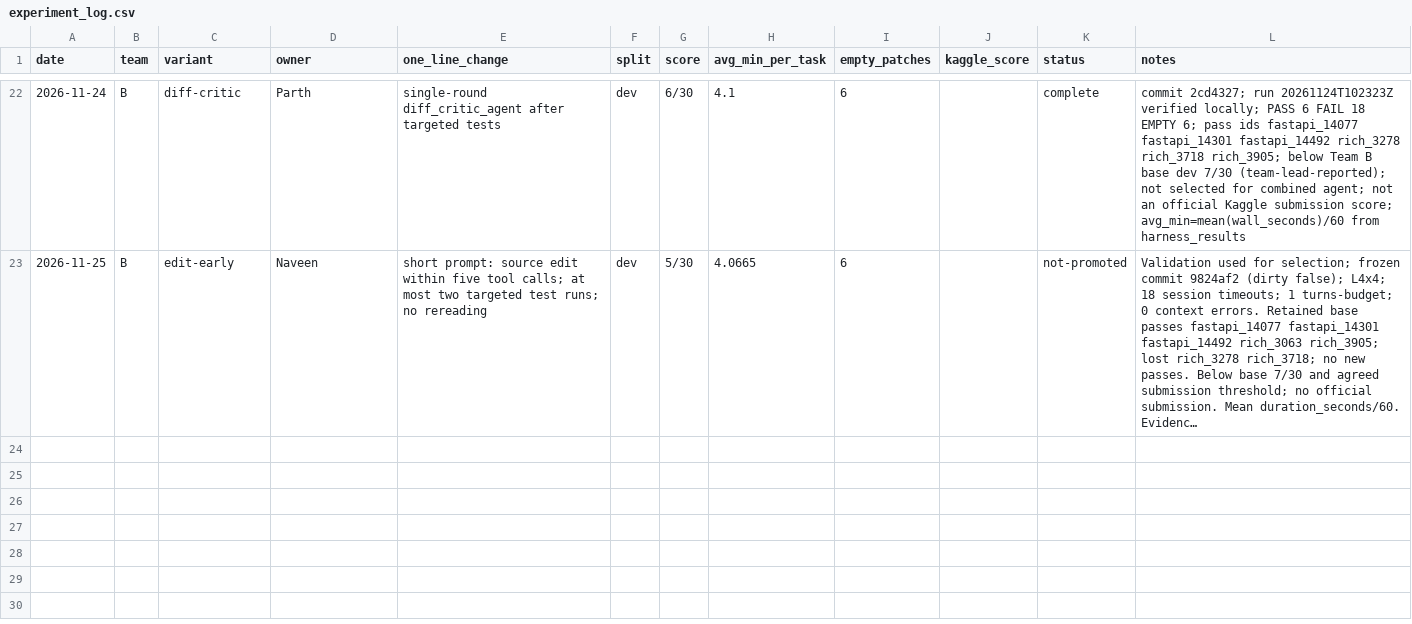
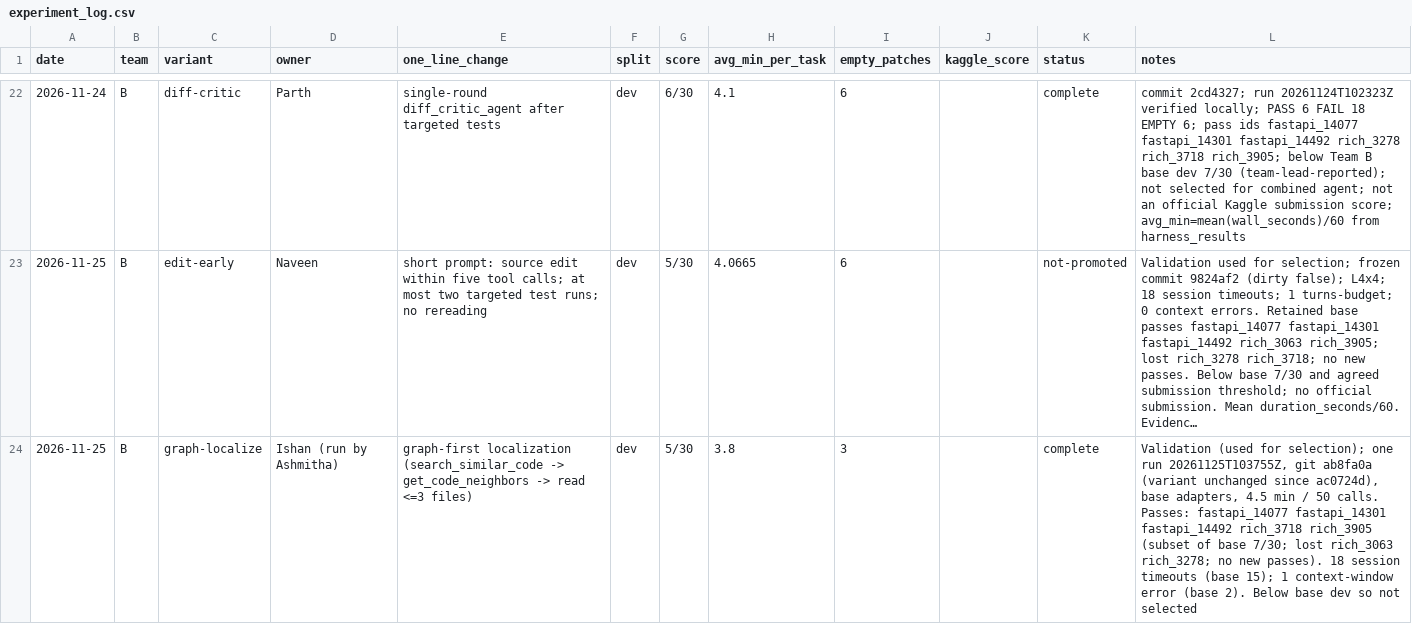
Before and after one commit to DipinJassal/data266-gemm4-group5-a, a CSV file: team-b/docs/experiment_log.csv, drawn as a sheet; only a part is shown, gaps mark what is left out; long unchanged cells end in …; the diff names each change by its address in the sheet, - before the commit and + after, or states it on an @@ line.

Commit message:
docs(team-b): log graph-localize dev score (5/30)
Adds the first dev row for graph-localize to
team-b/docs/experiment_log.csv.

Run 20261125T103755Z, 30 tasks, unchanged variant (as of ac0724d) with
the base adapter weights and the same launcher and budget as the base dev
run (4.5 min, 50 tool calls).

Result: 5/30 vs base 7/30.
  - Passes: fastapi_14077, fastapi_14301, fastapi_14492, rich_3718,
    rich_3905 (a subset of base; no new passes)
  - 18 session timeouts, 1 context-window error, 3 empty patches
  - Mean 3.8 min per task

```diff
--- a/team-b/docs/experiment_log.csv
+++ b/team-b/docs/experiment_log.csv
+row 24: 2026-11-25 | B | graph-localize | Ishan (run by Ashmitha) | graph-first localization (search_similar_code -> get_code_neighbors -> read <=3 files) | dev | 5/30 | 3.8 | 3 |  | complete | Validation (used for selection); one run 20261125T103755Z, git ab8fa0a (variant unchanged since ac0724d), base adapters, 4.5 min / 50 calls. Passes: fastapi_14077 fastapi_14301 fastapi_14492 rich_3718 rich_3905 (subset of base 7/30; lost rich_3063 rich_3278; no new passes). 18 session timeouts (base 15); 1 context-window error (base 2). Below base dev so not selected
```
